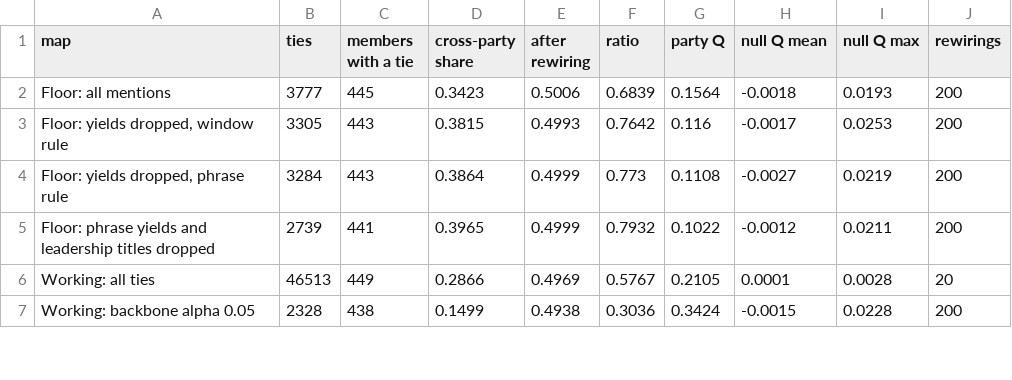
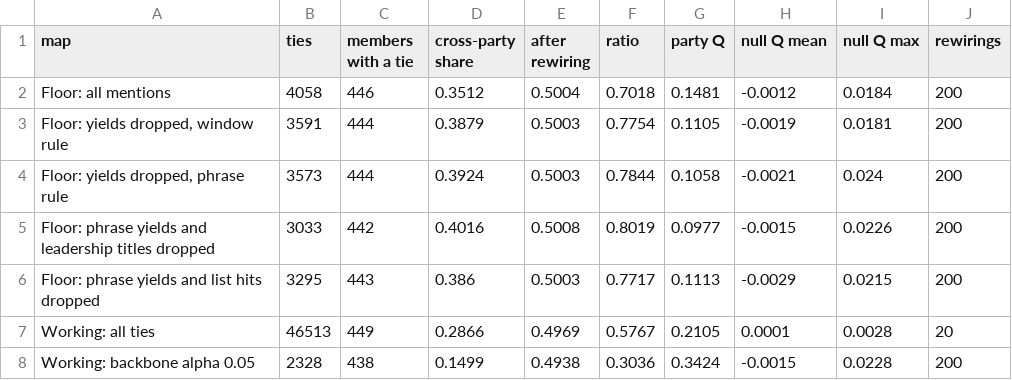
Before and after one commit to martinmoll/SocialGraphsAndInteractions, a CSV file: project/Martin/m3_table.csv, drawn as a sheet; only a part is shown; the diff covers the shown part only.

```diff
--- a/project/Martin/m3_table.csv
+++ b/project/Martin/m3_table.csv
@@ -1,6 +1,7 @@
 map,ties,members with a tie,cross-party share,after rewiring,ratio,party Q,null Q mean,null Q max,rewirings
-Floor: all mentions,3777,445,0.3423,0.5006,0.6839,0.1564,-0.0018,0.0193,200
-"Floor: yields dropped, window rule",3305,443,0.3815,0.4993,0.7642,0.116,-0.0017,0.0253,200
-"Floor: yields dropped, phrase rule",3284,443,0.3864,0.4999,0.773,0.1108,-0.0027,0.0219,200
-Floor: phrase yields and leadership titles dropped,2739,441,0.3965,0.4999,0.7932,0.1022,-0.0012,0.0211,200
+Floor: all mentions,4058,446,0.3512,0.5004,0.7018,0.1481,-0.0012,0.0184,200
+"Floor: yields dropped, window rule",3591,444,0.3879,0.5003,0.7754,0.1105,-0.0019,0.0181,200
+"Floor: yields dropped, phrase rule",3573,444,0.3924,0.5003,0.7844,0.1058,-0.0021,0.024,200
+Floor: phrase yields and leadership titles dropped,3033,442,0.4016,0.5008,0.8019,0.0977,-0.0015,0.0226,200
+Floor: phrase yields and list hits dropped,3295,443,0.386,0.5003,0.7717,0.1113,-0.0029,0.0215,200
 Working: all ties,46513,449,0.2866,0.4969,0.5767,0.2105,0.0001,0.0028,20
```
Also changed, not shown: 1 added row and 23 edited cells elsewhere in this file, 18 other files.
